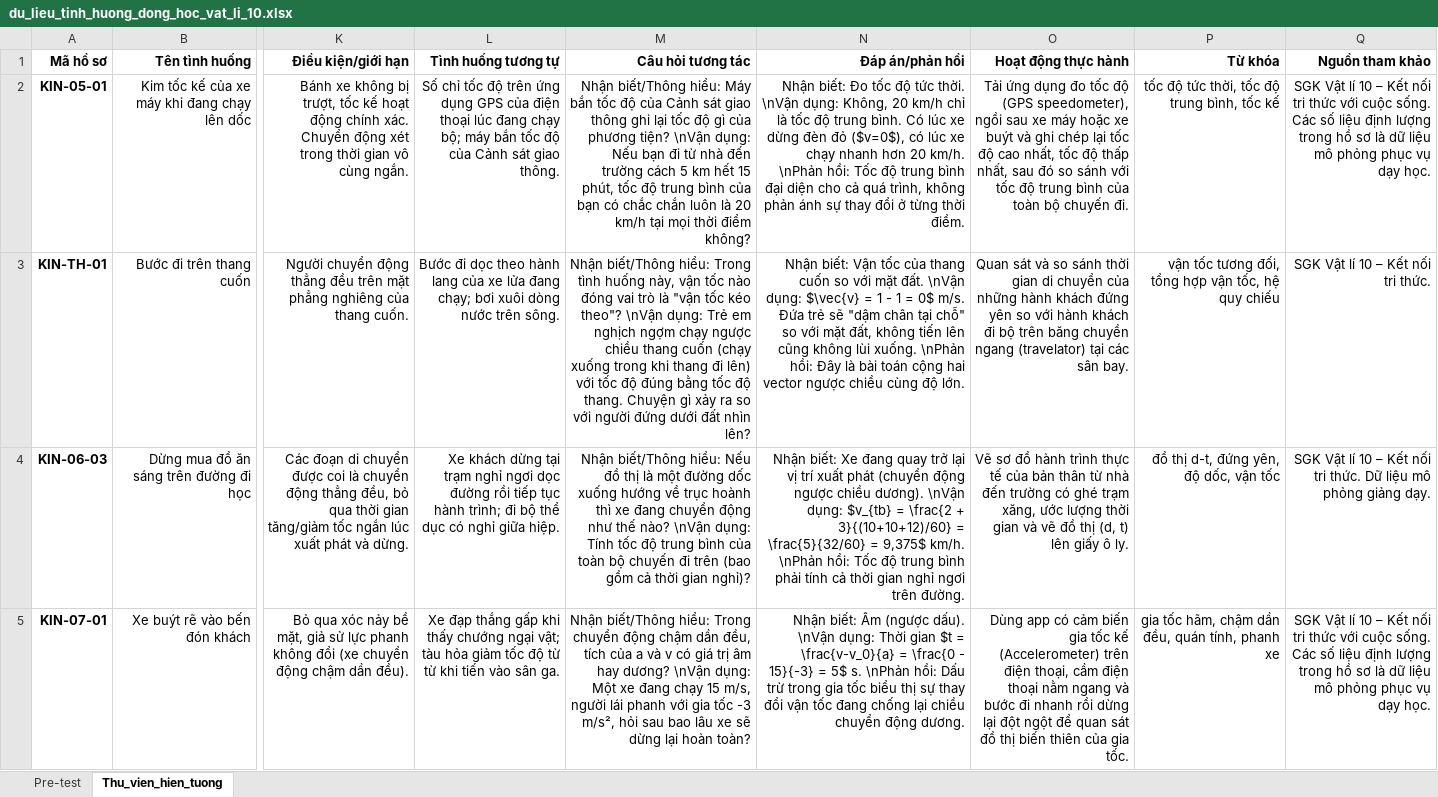
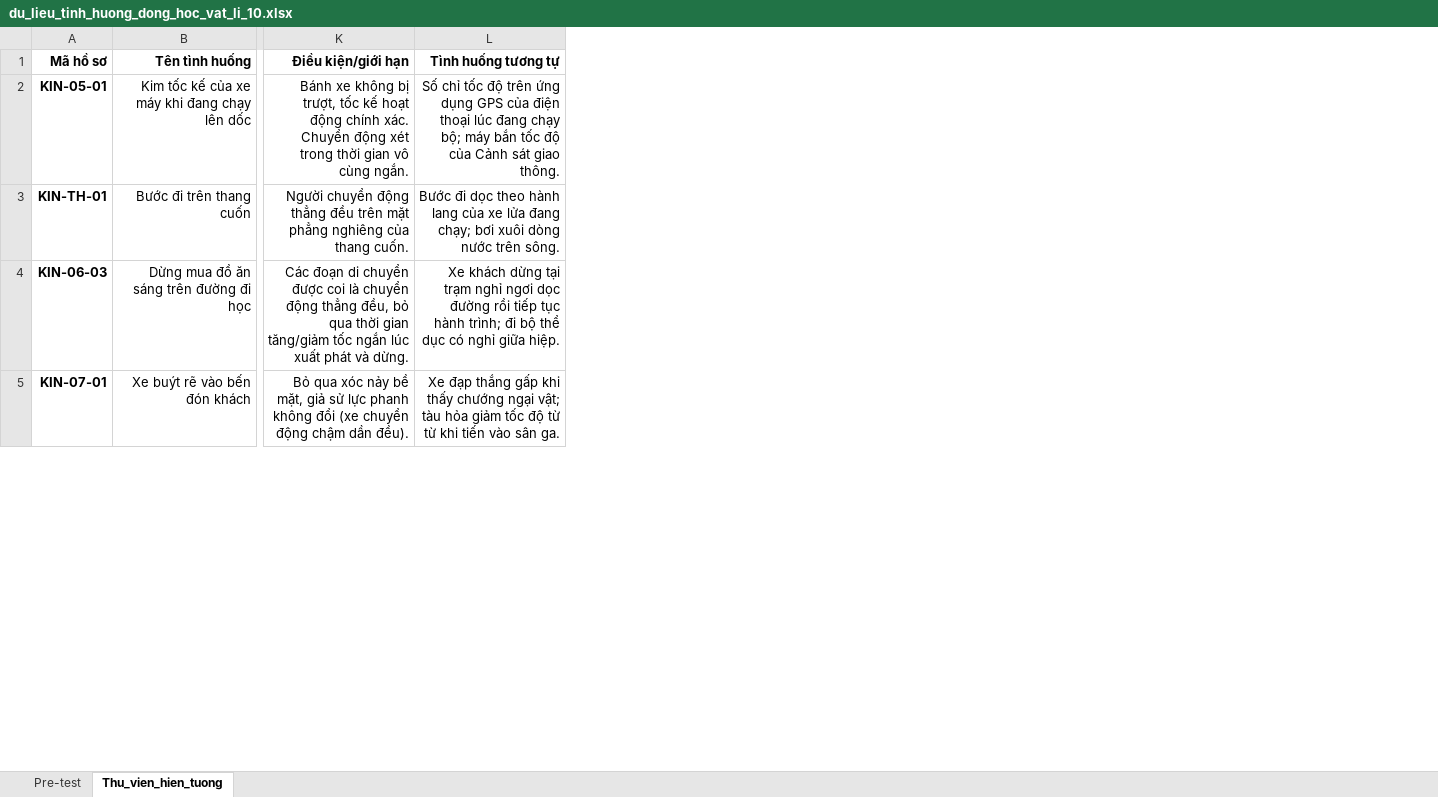
Before and after one commit to ThiphysicsAI/PHY-LIFE-10, an Excel workbook: du_lieu_tinh_huong_dong_hoc_vat_li_10.xlsx, sheet Thu_vien_hien_tuong, drawn as a sheet; only a part is shown, gaps mark what is left out; values as stored, in another font and other column widths than the file's, no borders; the diff names each change by its address in the sheet, - before the commit and + after, or states it on an @@ line.

Commit message:
Add files via upload

```diff
--- a/du_lieu_tinh_huong_dong_hoc_vat_li_10.xlsx (sheet Thu_vien_hien_tuong)
+++ b/du_lieu_tinh_huong_dong_hoc_vat_li_10.xlsx (sheet Thu_vien_hien_tuong)
-column M (Câu hỏi tương tác), rows 2-5: Nhận biết/Thông hiểu: Máy bắn tốc độ của Cảnh sát giao thông ghi lại tốc độ gì của phương tiện? \nVận dụng: Nếu bạn đi từ nhà đến trường cách 5 km hết 15 phút, tốc độ trung bình của bạn có chắc chắn luôn là 20 km/h tại mọi thời điểm không? | Nhận biết/Thông hiểu: Trong tình huống này, vận tốc nào đóng vai trò là "vận tốc kéo theo"? \nVận dụng: Trẻ em nghịch ngợm chạy ngược chiều thang cuốn (chạy xuống trong khi thang đi lên) với tốc độ đúng bằng tốc độ thang. Chuyện gì xảy ra so với người đứng dưới đất nhìn lên? | Nhận biết/Thông hiểu: Nếu đồ thị là một đường dốc xuống hướng về trục hoành thì xe đang chuyển động như thế nào? \nVận dụng: Tính tốc độ trung bình của toàn bộ chuyến đi trên (bao gồm cả thời gian nghỉ)? | Nhận biết/Thông hiểu: Trong chuyển động chậm dần đều, tích của a và v có giá trị âm hay dương? \nVận dụng: Một xe đang chạy 15 m/s, người lái phanh với gia tốc -3 m/s², hỏi sau bao lâu xe sẽ dừng lại hoàn toàn?
-column N (Đáp án/phản hồi), rows 2-5: Nhận biết: Đo tốc độ tức thời. \nVận dụng: Không, 20 km/h chỉ là tốc độ trung bình. Có lúc xe dừng đèn đỏ ($v=0$), có lúc xe chạy nhanh hơn 20 km/h. \nPhản hồi: Tốc độ trung bình đại diện cho cả quá trình, không phản ánh sự thay đổi ở từng thời điểm. | Nhận biết: Vận tốc của thang cuốn so với mặt đất. \nVận dụng: $\vec{v} = 1 - 1 = 0$ m/s. Đứa trẻ sẽ "dậm chân tại chỗ" so với mặt đất, không tiến lên cũng không lùi xuống. \nPhản hồi: Đây là bài toán cộng hai vector ngược chiều cùng độ lớn. | Nhận biết: Xe đang quay trở lại vị trí xuất phát (chuyển động ngược chiều dương). \nVận dụng: $v_{tb} = \frac{2 + 3}{(10+10+12)/60} = \frac{5}{32/60} = 9,375$ km/h. \nPhản hồi: Tốc độ trung bình phải tính cả thời gian nghỉ ngơi trên đường. | Nhận biết: Âm (ngược dấu). \nVận dụng: Thời gian $t = \frac{v-v_0}{a} = \frac{0 - 15}{-3} = 5$ s. \nPhản hồi: Dấu trừ trong gia tốc biểu thị sự thay đổi vận tốc đang chống lại chiều chuyển động dương.
-column O (Hoạt động thực hành), rows 2-5: Tải ứng dụng đo tốc độ (GPS speedometer), ngồi sau xe máy hoặc xe buýt và ghi chép lại tốc độ cao nhất, tốc độ thấp nhất, sau đó so sánh với tốc độ trung bình của toàn bộ chuyến đi. | Quan sát và so sánh thời gian di chuyển của những hành khách đứng yên so với hành khách đi bộ trên băng chuyền ngang (travelator) tại các sân bay. | Vẽ sơ đồ hành trình thực tế của bản thân từ nhà đến trường có ghé trạm xăng, ước lượng thời gian và vẽ đồ thị (d, t) lên giấy ô ly. | Dùng app có cảm biến gia tốc kế (Accelerometer) trên điện thoại, cầm điện thoại nằm ngang và bước đi nhanh rồi dừng lại đột ngột để quan sát đồ thị biến thiên của gia tốc.
-column P (Từ khóa), rows 2-5: tốc độ tức thời, tốc độ trung bình, tốc kế | vận tốc tương đối, tổng hợp vận tốc, hệ quy chiếu | đồ thị d-t, đứng yên, độ dốc, vận tốc | gia tốc hãm, chậm dần đều, quán tính, phanh xe
-column Q (Nguồn tham khảo), rows 2-5: SGK Vật lí 10 – Kết nối tri thức với cuộc sống. Các số liệu định lượng trong hồ sơ là dữ liệu mô phỏng phục vụ dạy học. | SGK Vật lí 10 – Kết nối tri thức. | SGK Vật lí 10 – Kết nối tri thức. Dữ liệu mô phỏng giảng dạy. | SGK Vật lí 10 – Kết nối tri thức với cuộc sống. Các số liệu định lượng trong hồ sơ là dữ liệu mô phỏng phục vụ dạy học.
```
